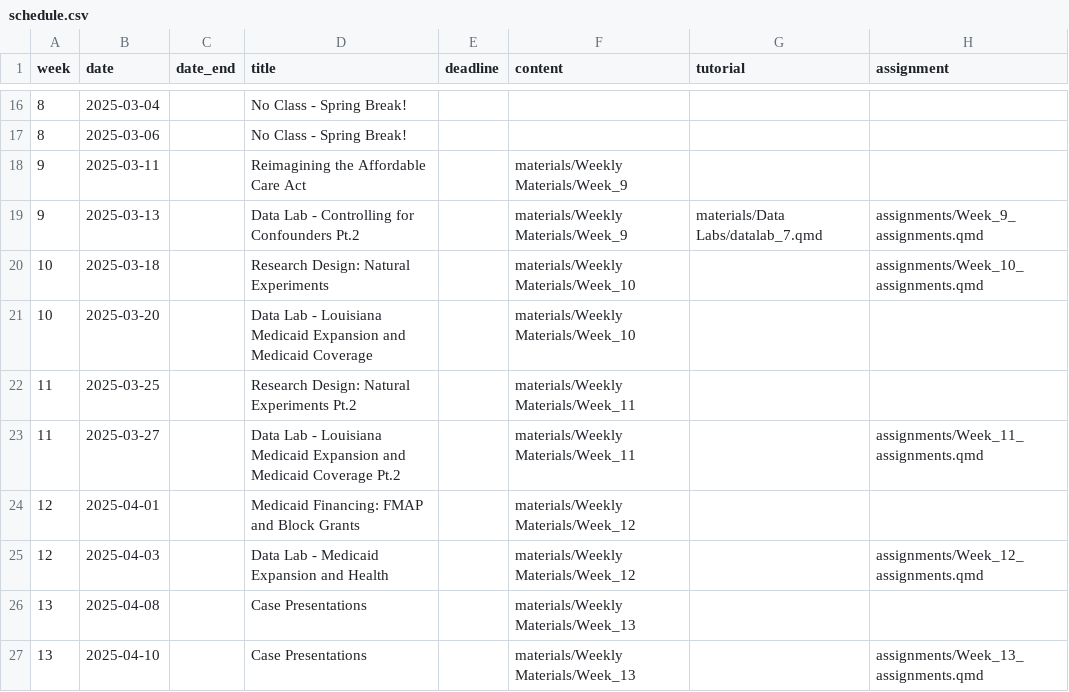
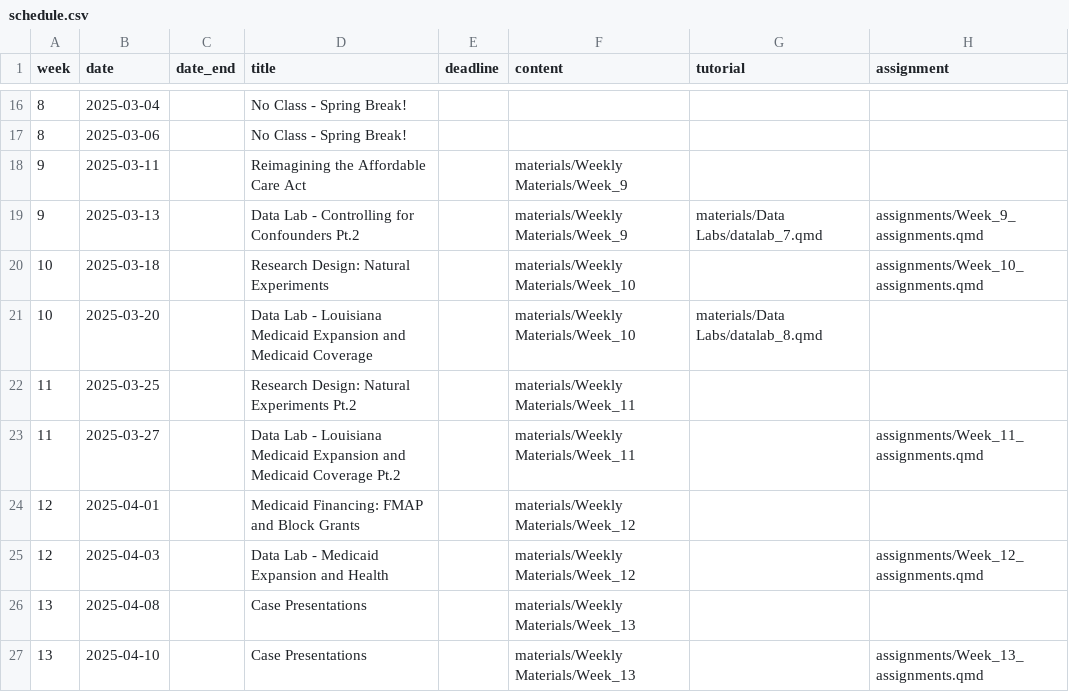
Before and after one commit to k-callison/hpam7660-sp24, a CSV file: data/schedule.csv, drawn as a sheet; only a part is shown, gaps mark what is left out.

Commit message:
Added Data Lab 8

```diff
--- a/data/schedule.csv
+++ b/data/schedule.csv
@@ -20,3 +20,3 @@ week,date,date_end,title,deadline,content,tutorial,assignment
 10,2025-03-18,,Research Design: Natural Experiments,,"materials/Weekly Materials/Week_10",,"assignments/Week_10_assignments.qmd"
-10,2025-03-20,,Data Lab - Louisiana Medicaid Expansion and Medicaid Coverage,,"materials/Weekly Materials/Week_10",,
+10,2025-03-20,,Data Lab - Louisiana Medicaid Expansion and Medicaid Coverage,,"materials/Weekly Materials/Week_10","materials/Data Labs/datalab_8.qmd",
 11,2025-03-25,,Research Design: Natural Experiments Pt.2,,"materials/Weekly Materials/Week_11",,
```
Also changed, not shown: 2 other files.
